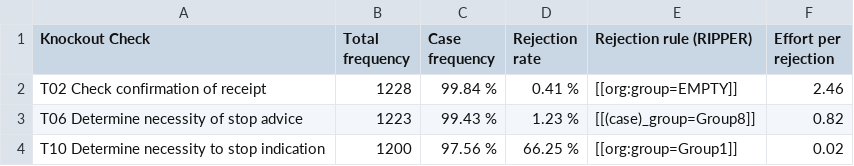
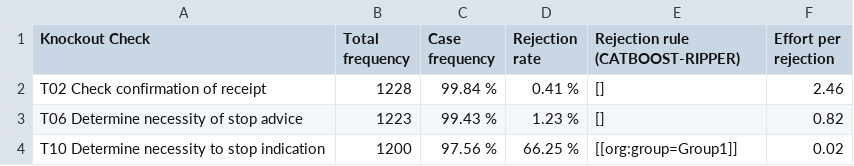
Before and after one commit to AutomatedProcessImprovement/knockouts-optimization, a CSV file: data/outputs/envpermit_ko_analysis_report.csv, drawn as a sheet.

```diff
--- a/data/outputs/envpermit_ko_analysis_report.csv
+++ b/data/outputs/envpermit_ko_analysis_report.csv
@@ -1,4 +1,4 @@
-Knockout Check,Total frequency,Case frequency,Rejection rate,Rejection rule (RIPPER),Effort per rejection
-T02 Check confirmation of receipt,1228,99.84 %,0.41 %,[[org:group=EMPTY]],2.46
-T06 Determine necessity of stop advice,1223,99.43 %,1.23 %,[[(case)_group=Group8]],0.82
+Knockout Check,Total frequency,Case frequency,Rejection rate,Rejection rule (CATBOOST-RIPPER),Effort per rejection
+T02 Check confirmation of receipt,1228,99.84 %,0.41 %,[],2.46
+T06 Determine necessity of stop advice,1223,99.43 %,1.23 %,[],0.82
 T10 Determine necessity to stop indication,1200,97.56 %,66.25 %,[[org:group=Group1]],0.02
```
Also changed, not shown: data/outputs/bpi2017_ko_analysis_report.csv, data/outputs/synthetic_example_ko_analysis_report.csv, 19 other files.
